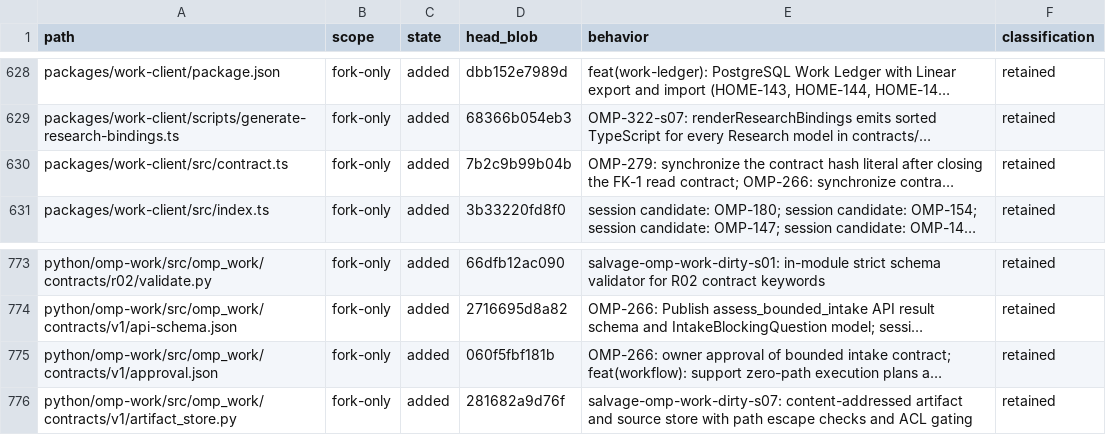
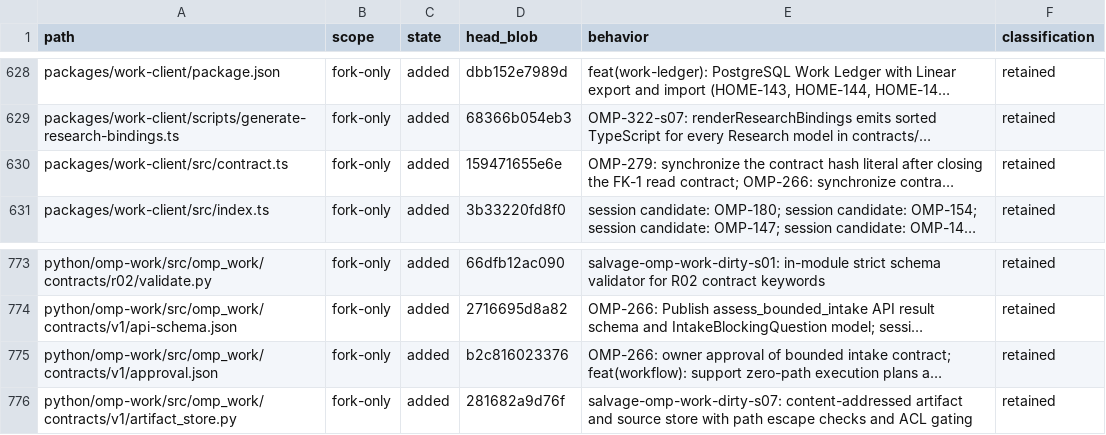
Before and after one commit to theturtlecsz/oh-my-pi, a TSV file: docs/upstream-fork-inventory.tsv, drawn as a sheet; only a part is shown, gaps mark what is left out; long unchanged cells end in …; the diff names each change by its address in the sheet, - before the commit and + after, or states it on an @@ line.

```diff
--- a/docs/upstream-fork-inventory.tsv
+++ b/docs/upstream-fork-inventory.tsv
-D630 (head_blob): 7b2c9b99b04b
+D630 (head_blob): 159471655e6e
-D775 (head_blob): 060f5fbf181b
+D775 (head_blob): b2c816023376
```
Also changed, not shown: 2 other files.
